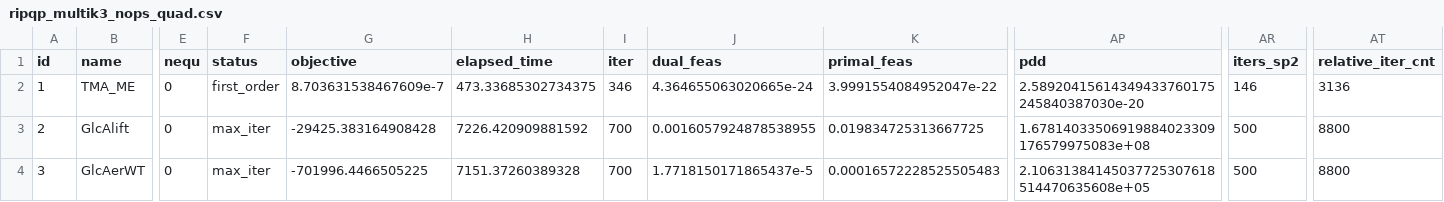
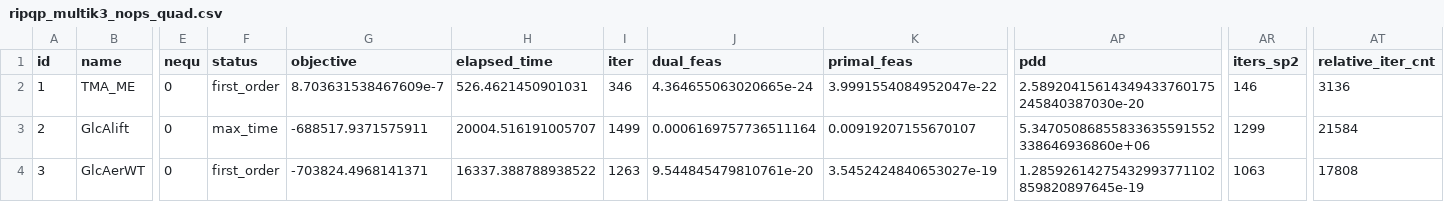
Before and after one commit to geoffroyleconte/StageOptim, a CSV file: benchmarks/ripqp_paper/ripqp_multik3_nops_quad.csv, drawn as a sheet; only a part is shown, gaps mark what is left out; the diff names each change by its address in the sheet, - before the commit and + after, or states it on an @@ line.

```diff
--- a/benchmarks/ripqp_paper/ripqp_multik3_nops_quad.csv
+++ b/benchmarks/ripqp_paper/ripqp_multik3_nops_quad.csv
-H2 (elapsed_time): 473.33685302734375
+H2 (elapsed_time): 526.4621450901031
-F3 (status): max_iter
+F3 (status): max_time
-G3 (objective): -29425.383164908428
+G3 (objective): -688517.9371575911
-H3 (elapsed_time): 7226.420909881592
+H3 (elapsed_time): 20004.516191005707
-I3 (iter): 700
+I3 (iter): 1499
-J3 (dual_feas): 0.0016057924878538955
+J3 (dual_feas): 0.0006169757736511164
-K3 (primal_feas): 0.019834725313667725
+K3 (primal_feas): 0.00919207155670107
-AP3 (pdd): 1.67814033506919884023309176579975083e+08
+AP3 (pdd): 5.34705086855833635591552338646936860e+06
-AR3 (iters_sp2): 500
+AR3 (iters_sp2): 1299
-AT3 (relative_iter_cnt): 8800
+AT3 (relative_iter_cnt): 21584
-F4 (status): max_iter
+F4 (status): first_order
-G4 (objective): -701996.4466505225
+G4 (objective): -703824.4968141371
-H4 (elapsed_time): 7151.37260389328
+H4 (elapsed_time): 16337.388788938522
-I4 (iter): 700
+I4 (iter): 1263
-J4 (dual_feas): 1.7718150171865437e-5
+J4 (dual_feas): 9.544845479810761e-20
-K4 (primal_feas): 0.00016572228525505483
+K4 (primal_feas): 3.5452424840653027e-19
-AP4 (pdd): 2.10631384145037725307618514470635608e+05
+AP4 (pdd): 1.28592614275432993771102859820897645e-19
-AR4 (iters_sp2): 500
+AR4 (iters_sp2): 1063
-AT4 (relative_iter_cnt): 8800
+AT4 (relative_iter_cnt): 17808
```
Also changed, not shown: benchmarks/ripqp_paper/ripqp_mono1_quad.csv, benchmarks/ripqp_paper/ripqp_multi1_quad.csv, 1 other file.
